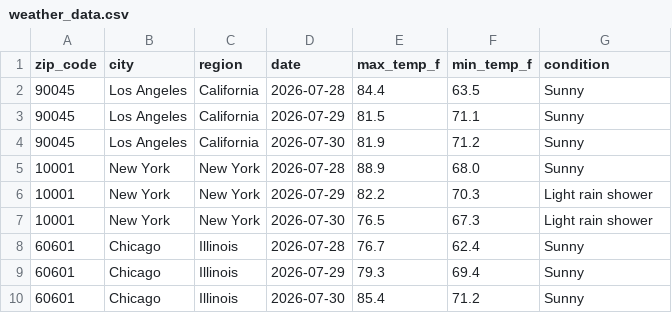
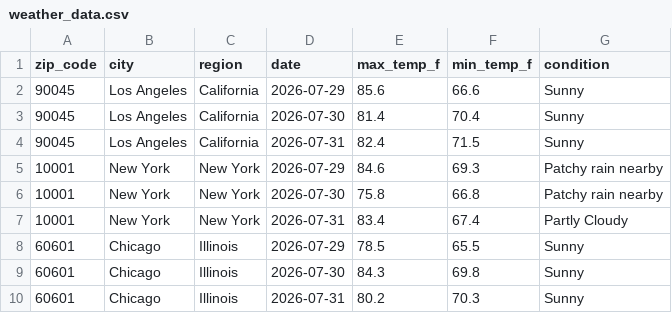
Before and after one commit to vsofelka/weather-api-pipeline, a CSV file: weather_data.csv, drawn as a sheet; only a part is shown; the diff covers the shown part only.

```diff
--- a/weather_data.csv
+++ b/weather_data.csv
@@ -1,10 +1,10 @@
 zip_code,city,region,date,max_temp_f,min_temp_f,condition
-90045,Los Angeles,California,2026-07-28,84.4,63.5,Sunny
-90045,Los Angeles,California,2026-07-29,81.5,71.1,Sunny
-90045,Los Angeles,California,2026-07-30,81.9,71.2,Sunny
-10001,New York,New York,2026-07-28,88.9,68.0,Sunny
-10001,New York,New York,2026-07-29,82.2,70.3,Light rain shower
-10001,New York,New York,2026-07-30,76.5,67.3,Light rain shower
-60601,Chicago,Illinois,2026-07-28,76.7,62.4,Sunny
-60601,Chicago,Illinois,2026-07-29,79.3,69.4,Sunny
-60601,Chicago,Illinois,2026-07-30,85.4,71.2,Sunny
+90045,Los Angeles,California,2026-07-29,85.6,66.6,Sunny
+90045,Los Angeles,California,2026-07-30,81.4,70.4,Sunny
+90045,Los Angeles,California,2026-07-31,82.4,71.5,Sunny
+10001,New York,New York,2026-07-29,84.6,69.3,Patchy rain nearby
+10001,New York,New York,2026-07-30,75.8,66.8,Patchy rain nearby
+10001,New York,New York,2026-07-31,83.4,67.4,Partly Cloudy
+60601,Chicago,Illinois,2026-07-29,78.5,65.5,Sunny
+60601,Chicago,Illinois,2026-07-30,84.3,69.8,Sunny
+60601,Chicago,Illinois,2026-07-31,80.2,70.3,Sunny
```
Also changed, not shown: 158 edited cells elsewhere in this file.
